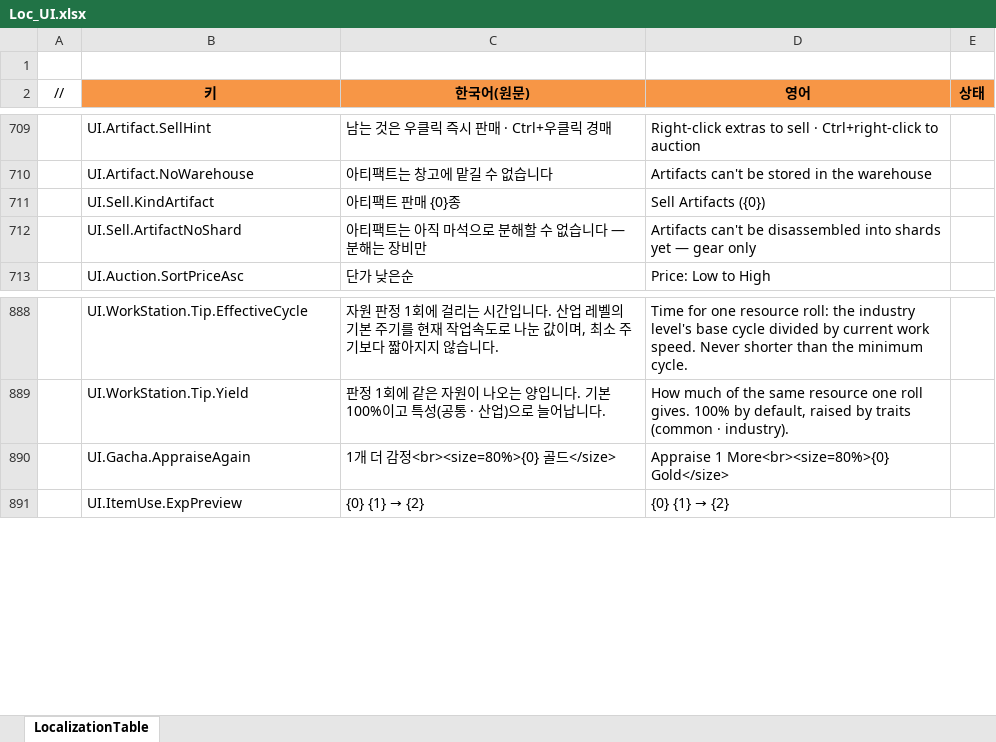
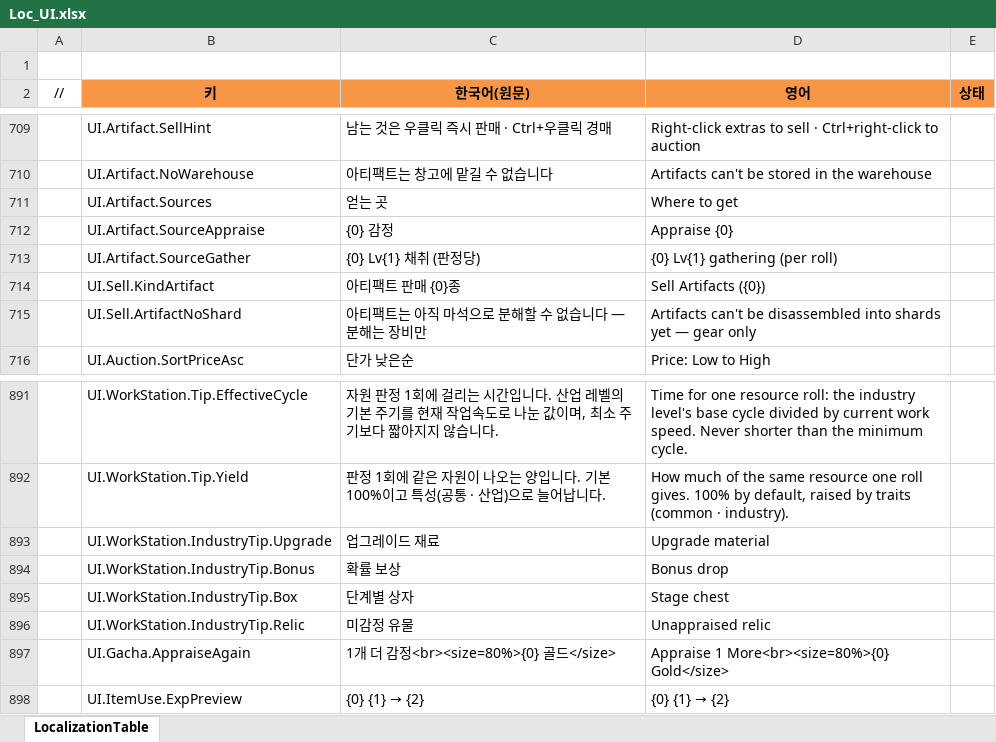
Before and after one commit to JeongTaeWoong99/Windows_simulator, an Excel workbook: GameDesign/Excel/Localization/Loc_UI.xlsx, sheet LocalizationTable, drawn as a sheet; only a part is shown, gaps mark what is left out; values as stored, in another font and other column widths than the file's, no borders; the diff names each change by its address in the sheet, - before the commit and + after, or states it on an @@ line.

```diff
--- a/GameDesign/Excel/Localization/Loc_UI.xlsx (sheet LocalizationTable)
+++ b/GameDesign/Excel/Localization/Loc_UI.xlsx (sheet LocalizationTable)
+row 711:  | UI.Artifact.Sources | 얻는 곳 | Where to get
+row 712:  | UI.Artifact.SourceAppraise | {0} 감정 | Appraise {0}
+row 713:  | UI.Artifact.SourceGather | {0} Lv{1} 채취 (판정당) | {0} Lv{1} gathering (per roll)
+row 893:  | UI.WorkStation.IndustryTip.Upgrade | 업그레이드 재료 | Upgrade material
+row 894:  | UI.WorkStation.IndustryTip.Bonus | 확률 보상 | Bonus drop
+row 895:  | UI.WorkStation.IndustryTip.Box | 단계별 상자 | Stage chest
+row 896:  | UI.WorkStation.IndustryTip.Relic | 미감정 유물 | Unappraised relic
```
Also changed, not shown: GameDesign/Excel/Industry.xlsx, GameDesign/Excel/Localization/Loc_Industry.xlsx, 25 other files.
